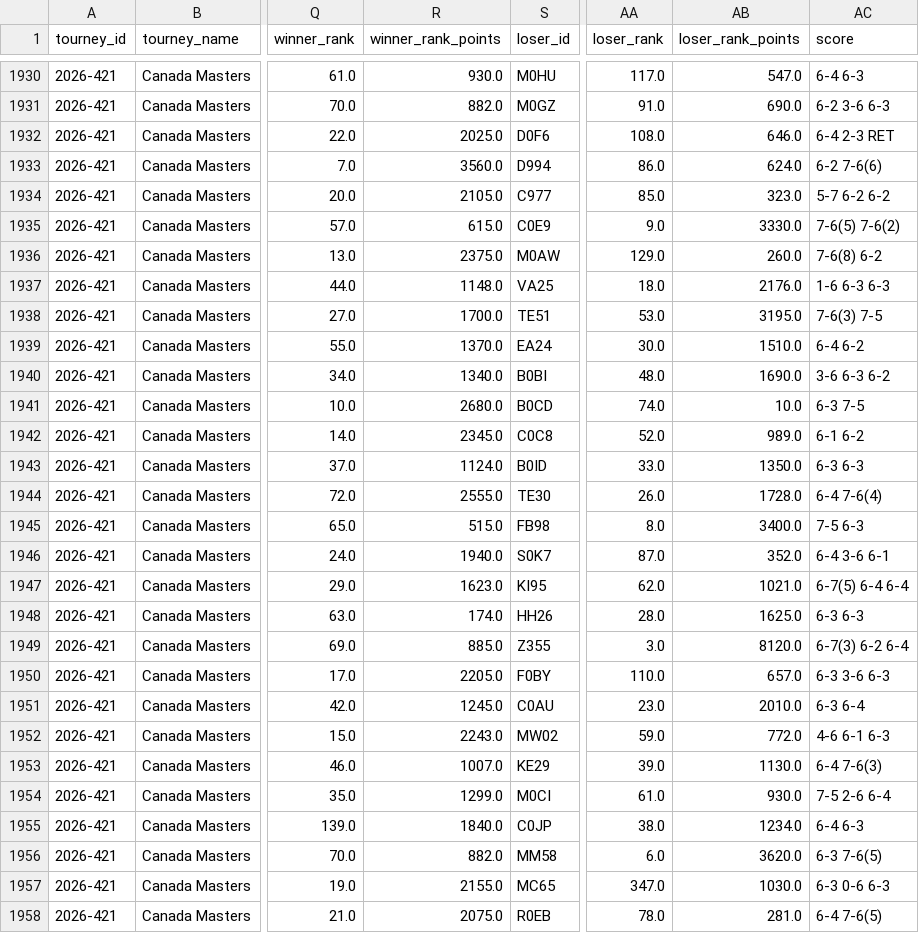
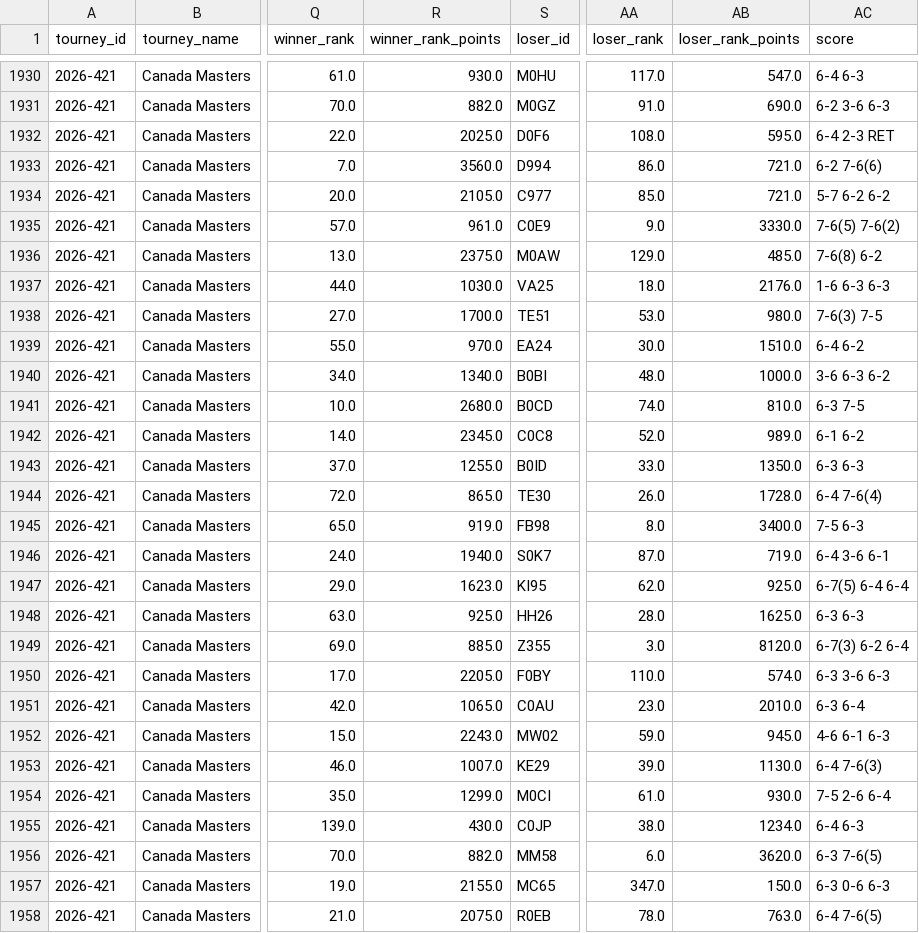
Before and after one commit to iniestap2003-ui/Deuce, a CSV file: datos/tml/2026.csv, drawn as a sheet; only a part is shown, gaps mark what is left out; the diff covers the shown part only; the diff names each change by its address in the sheet, - before the commit and + after, or states it on an @@ line.

```diff
--- a/datos/tml/2026.csv
+++ b/datos/tml/2026.csv
-AB1932 (loser_rank_points): 646.0
+AB1932 (loser_rank_points): 595.0
-AB1933 (loser_rank_points): 624.0
+AB1933 (loser_rank_points): 721.0
-AB1934 (loser_rank_points): 323.0
+AB1934 (loser_rank_points): 721.0
-R1935 (winner_rank_points): 615.0
+R1935 (winner_rank_points): 961.0
-AB1936 (loser_rank_points): 260.0
+AB1936 (loser_rank_points): 485.0
-R1937 (winner_rank_points): 1148.0
+R1937 (winner_rank_points): 1030.0
-AB1938 (loser_rank_points): 3195.0
+AB1938 (loser_rank_points): 980.0
-R1939 (winner_rank_points): 1370.0
+R1939 (winner_rank_points): 970.0
-AB1940 (loser_rank_points): 1690.0
+AB1940 (loser_rank_points): 1000.0
-AB1941 (loser_rank_points): 10.0
+AB1941 (loser_rank_points): 810.0
-R1943 (winner_rank_points): 1124.0
+R1943 (winner_rank_points): 1255.0
-R1944 (winner_rank_points): 2555.0
+R1944 (winner_rank_points): 865.0
-R1945 (winner_rank_points): 515.0
+R1945 (winner_rank_points): 919.0
-AB1946 (loser_rank_points): 352.0
+AB1946 (loser_rank_points): 719.0
-AB1947 (loser_rank_points): 1021.0
+AB1947 (loser_rank_points): 925.0
-R1948 (winner_rank_points): 174.0
+R1948 (winner_rank_points): 925.0
-AB1950 (loser_rank_points): 657.0
+AB1950 (loser_rank_points): 574.0
-R1951 (winner_rank_points): 1245.0
+R1951 (winner_rank_points): 1065.0
-AB1952 (loser_rank_points): 772.0
+AB1952 (loser_rank_points): 945.0
-R1955 (winner_rank_points): 1840.0
+R1955 (winner_rank_points): 430.0
-AB1957 (loser_rank_points): 1030.0
+AB1957 (loser_rank_points): 150.0
-AB1958 (loser_rank_points): 281.0
+AB1958 (loser_rank_points): 763.0
```
Also changed, not shown: 147 edited cells elsewhere in this file, 4 other files.
